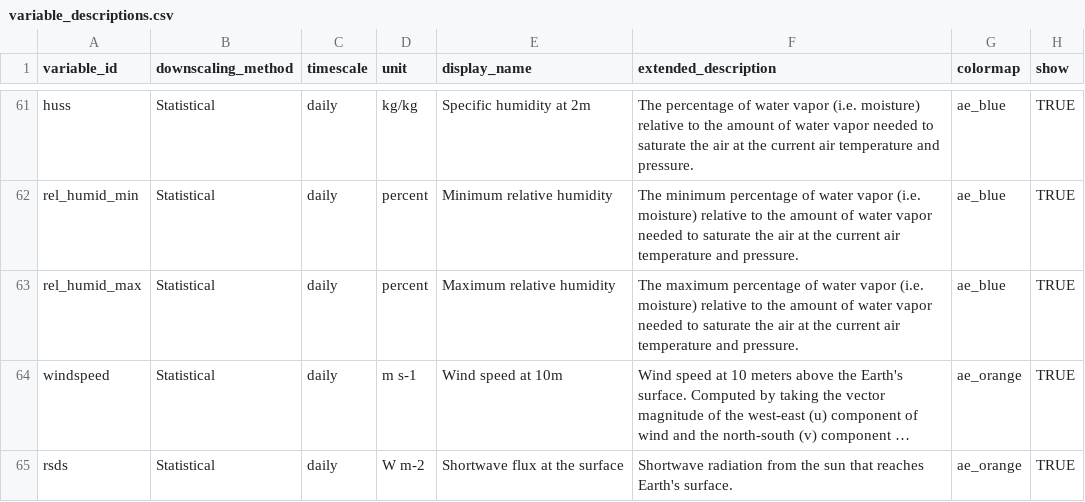
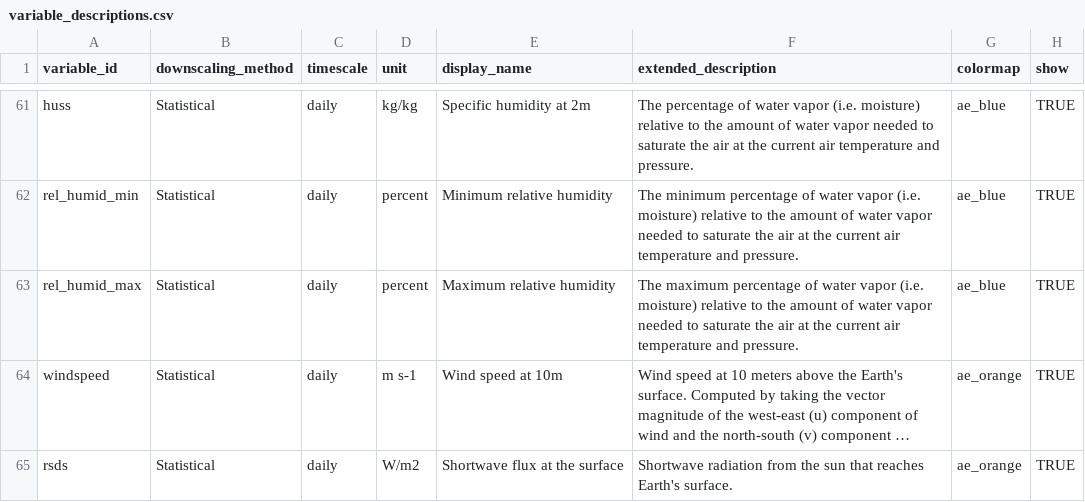
Before and after one commit to cal-adapt/climakitae, a CSV file: climakitae/data/variable_descriptions.csv, drawn as a sheet; only a part is shown, gaps mark what is left out; long unchanged cells end in …; the diff names each change by its address in the sheet, - before the commit and + after, or states it on an @@ line.

```diff
--- a/climakitae/data/variable_descriptions.csv
+++ b/climakitae/data/variable_descriptions.csv
-D65 (unit): W m-2
+D65 (unit): W/m2
```
Also changed, not shown: 1 other file.
